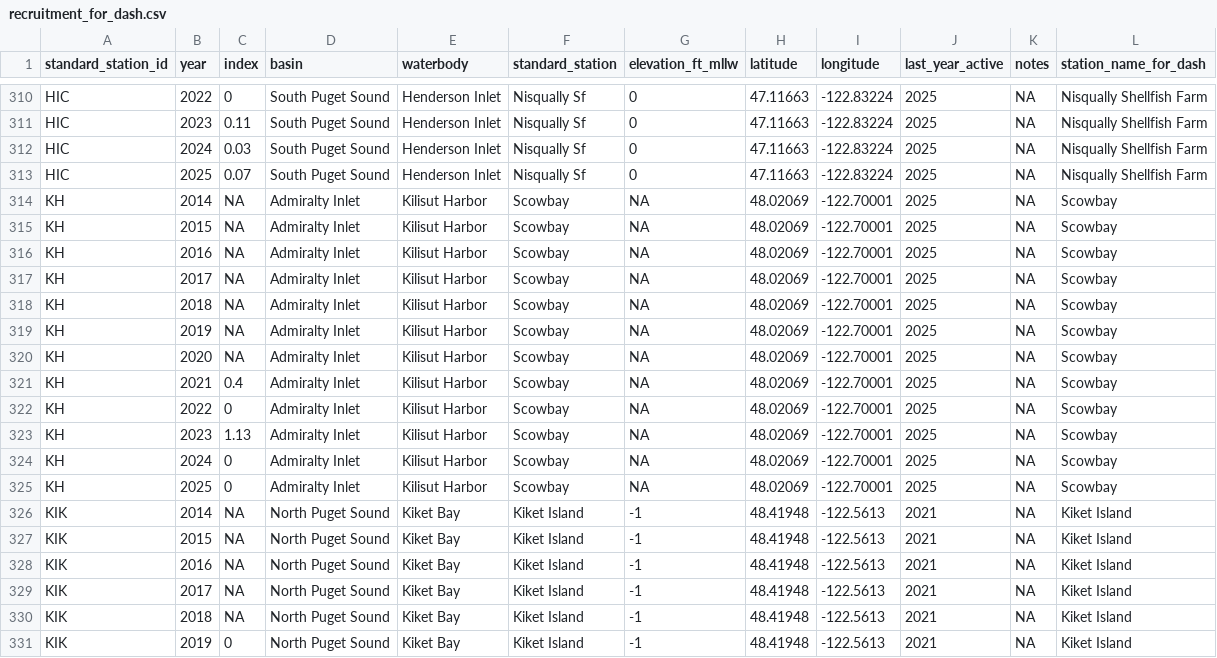
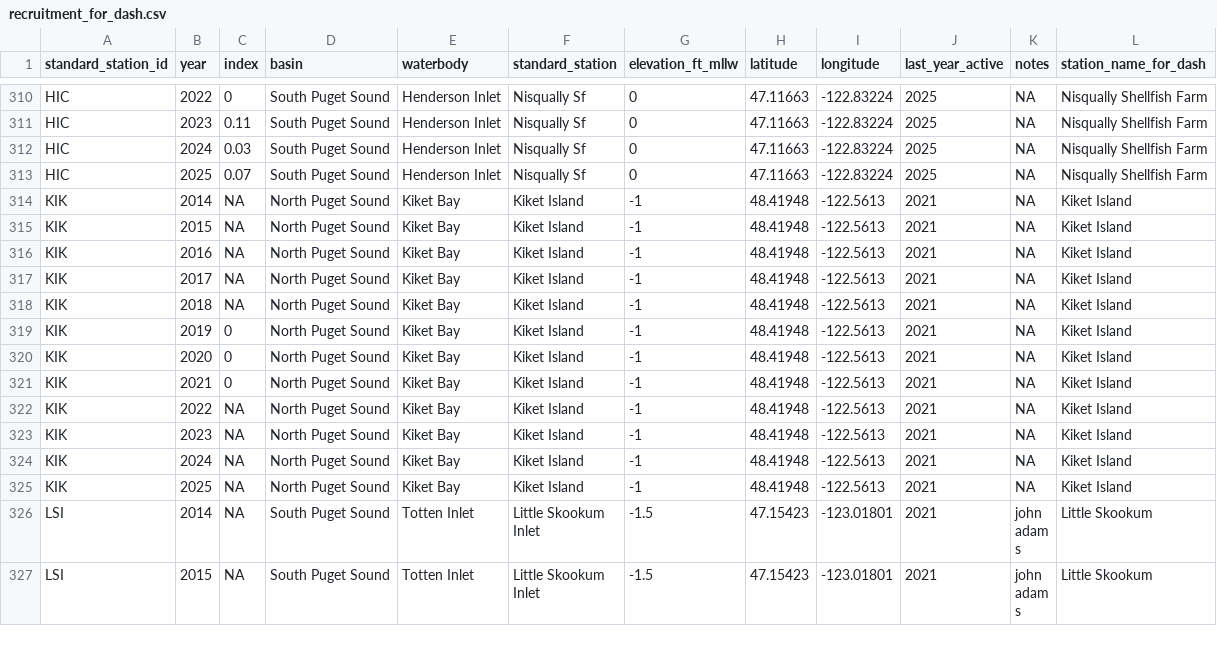
Before and after one commit to PSRF-Habitat/oly-dashboard, a CSV file: src/data/recruitment_for_dash.csv, drawn as a sheet; only a part is shown, gaps mark what is left out; the shorter side is filled out with more unchanged rows.

Commit message:
Remove Skow Bay recruitment station

```diff
--- a/src/data/recruitment_for_dash.csv
+++ b/src/data/recruitment_for_dash.csv
@@ -313,14 +313,2 @@ HIC,2024,0.03,South Puget Sound,Henderson Inlet,Nisqually Sf,0,47.11663,-122.832
 HIC,2025,0.07,South Puget Sound,Henderson Inlet,Nisqually Sf,0,47.11663,-122.83224,2025,NA,Nisqually Shellfish Farm
-KH,2014,NA,Admiralty Inlet,Kilisut Harbor,Scowbay,NA,48.02069,-122.70001,2025,NA,Scowbay
-KH,2015,NA,Admiralty Inlet,Kilisut Harbor,Scowbay,NA,48.02069,-122.70001,2025,NA,Scowbay
-KH,2016,NA,Admiralty Inlet,Kilisut Harbor,Scowbay,NA,48.02069,-122.70001,2025,NA,Scowbay
-KH,2017,NA,Admiralty Inlet,Kilisut Harbor,Scowbay,NA,48.02069,-122.70001,2025,NA,Scowbay
-KH,2018,NA,Admiralty Inlet,Kilisut Harbor,Scowbay,NA,48.02069,-122.70001,2025,NA,Scowbay
-KH,2019,NA,Admiralty Inlet,Kilisut Harbor,Scowbay,NA,48.02069,-122.70001,2025,NA,Scowbay
-KH,2020,NA,Admiralty Inlet,Kilisut Harbor,Scowbay,NA,48.02069,-122.70001,2025,NA,Scowbay
-KH,2021,0.4,Admiralty Inlet,Kilisut Harbor,Scowbay,NA,48.02069,-122.70001,2025,NA,Scowbay
-KH,2022,0,Admiralty Inlet,Kilisut Harbor,Scowbay,NA,48.02069,-122.70001,2025,NA,Scowbay
-KH,2023,1.13,Admiralty Inlet,Kilisut Harbor,Scowbay,NA,48.02069,-122.70001,2025,NA,Scowbay
-KH,2024,0,Admiralty Inlet,Kilisut Harbor,Scowbay,NA,48.02069,-122.70001,2025,NA,Scowbay
-KH,2025,0,Admiralty Inlet,Kilisut Harbor,Scowbay,NA,48.02069,-122.70001,2025,NA,Scowbay
 KIK,2014,NA,North Puget Sound,Kiket Bay,Kiket Island,-1,48.41948,-122.5613,2021,NA,Kiket Island
```
